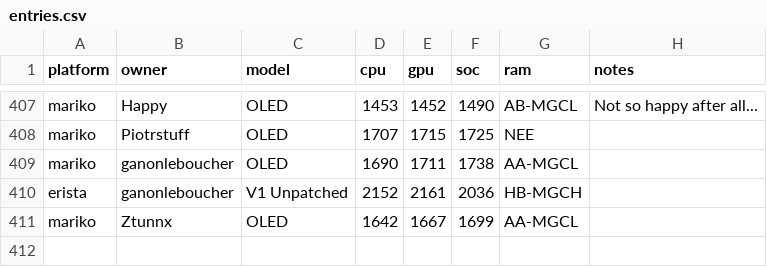
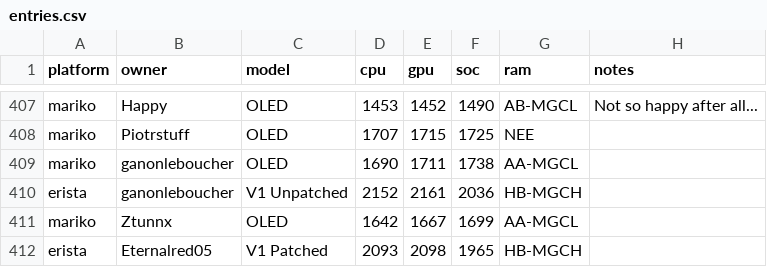
Before and after one commit to Horizon-OC/speedodb, a CSV file: data/entries.csv, drawn as a sheet; only a part is shown, gaps mark what is left out.

```diff
--- a/data/entries.csv
+++ b/data/entries.csv
@@ -411 +411,2 @@ erista,ganonleboucher,V1 Unpatched,2152,2161,2036,HB-MGCH,
 mariko,Ztunnx,OLED,1642,1667,1699,AA-MGCL,
+erista,Eternalred05,V1 Patched,2093,2098,1965,HB-MGCH,
```
Also changed, not shown: 1 other file.
